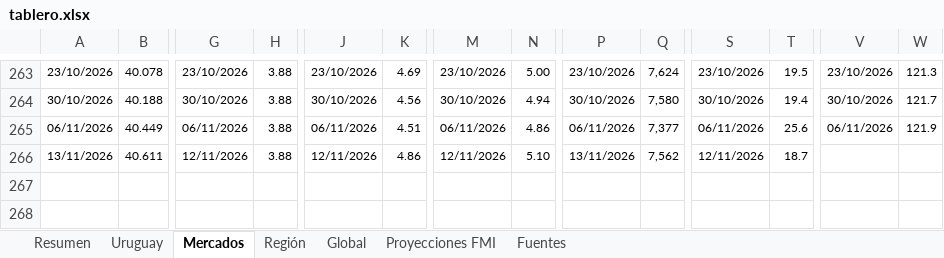
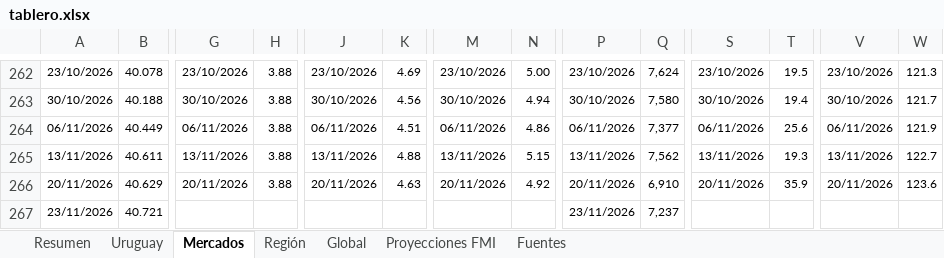
Before and after one commit to Diazdibona-collab/economista, an Excel workbook: monitor/tablero.xlsx, sheet Mercados, drawn as a sheet; only a part is shown, gaps mark what is left out; values as stored, in another font and other column widths than the file's, no borders; addresses are those after the commit; rows hold the shown columns only; the diff covers the shown part only; the diff names each change by its address in the sheet, - before the commit and + after, or states it on an @@ line.

```diff
--- a/monitor/tablero.xlsx (sheet Mercados)
+++ b/monitor/tablero.xlsx (sheet Mercados)
-G265: 12/11/2026
+G265: 13/11/2026
-J265: 12/11/2026
+J265: 13/11/2026
-K265: 4.86
+K265: 4.88
-M265: 12/11/2026
+M265: 13/11/2026
-N265: 5.10
+N265: 5.15
-S265: 12/11/2026
+S265: 13/11/2026
-T265: 18.7
+T265: 19.3
-V265: (empty)
+V265: 13/11/2026
-W265: (empty)
+W265: 122.7
+row 266: 20/11/2026 | 40.629 | 20/11/2026 | 3.88 | 20/11/2026 | 4.63 | 20/11/2026 | 4.92 | 20/11/2026 | 6,910 | 20/11/2026 | 35.9 | 20/11/2026 | 123.6
+row 267: 23/11/2026 | 40.721 |  |  |  |  |  |  | 23/11/2026 | 7,237
```
Also changed, not shown: 1 removed row and 123 edited cells elsewhere in this sheet, sheet Región, sheet Global, sheet Uruguay, sheet Fuentes, sheet Resumen, 1 other file.
